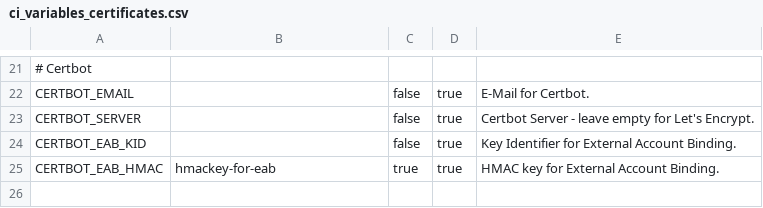
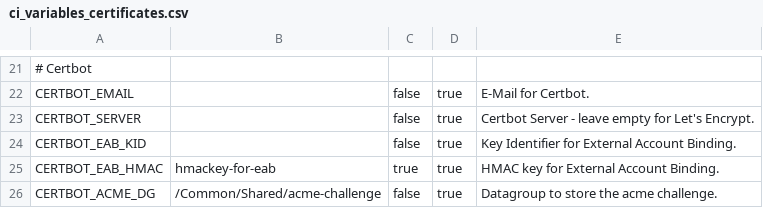
Before and after one commit to AxiansITSecurity/Restsh, a CSV file: restsh/templates/aafw/ci_variables_certificates.csv, drawn as a sheet; only a part is shown, gaps mark what is left out; the diff names each change by its address in the sheet, - before the commit and + after, or states it on an @@ line.

Commit message:
Upd: Add CERTBOT_ACME_DG CI/CD variable

```diff
--- a/restsh/templates/aafw/ci_variables_certificates.csv
+++ b/restsh/templates/aafw/ci_variables_certificates.csv
+row 26: CERTBOT_ACME_DG | /Common/Shared/acme-challenge | false | true | Datagroup to store the acme challenge.
```
